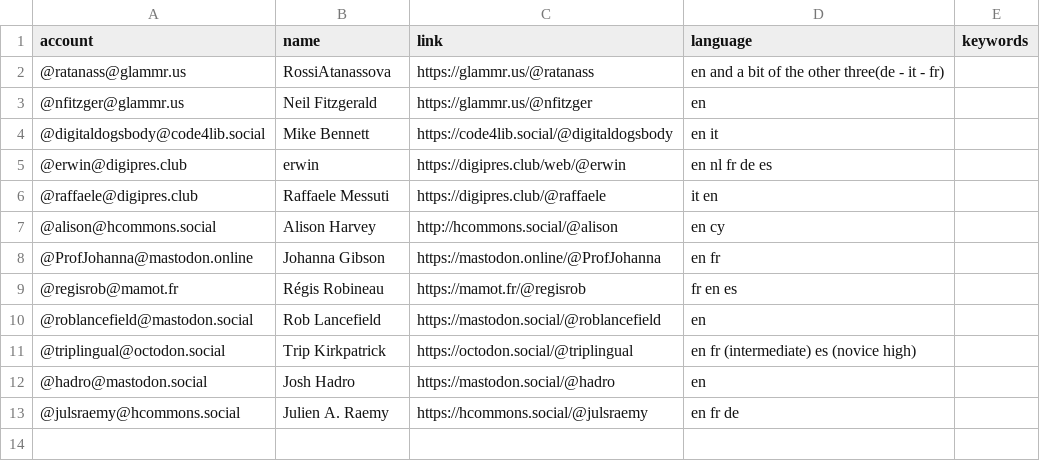
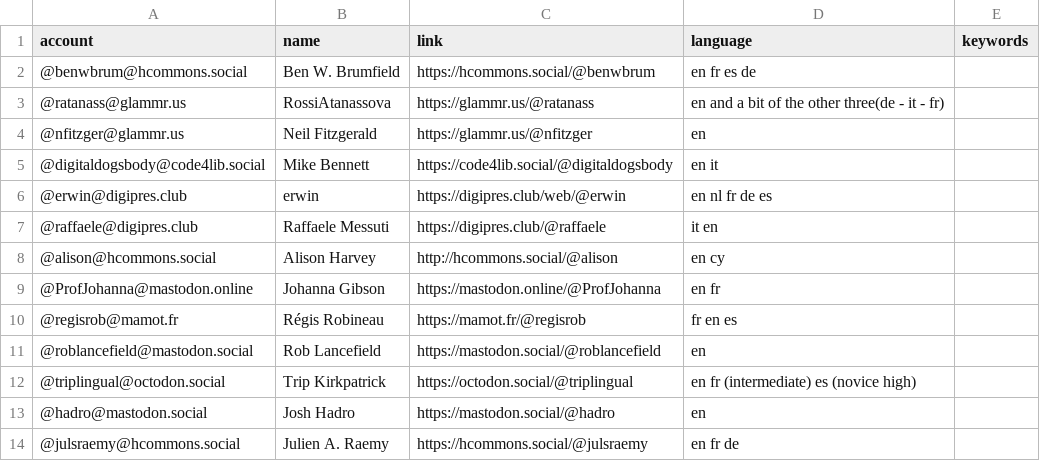
Before and after one commit to julsraemy/mastodiiif, a CSV file: resources/users.csv, drawn as a sheet.

Commit message:
Add entry

```diff
--- a/resources/users.csv
+++ b/resources/users.csv
@@ -1,2 +1,3 @@
 account,name,link,language,keywords
+@benwbrum@hcommons.social,Ben W. Brumfield,https://hcommons.social/@benwbrum,en fr es de,
 @ratanass@glammr.us,RossiAtanassova,https://glammr.us/@ratanass,en and a bit of the other three(de - it - fr),
```
